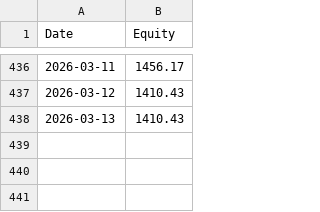
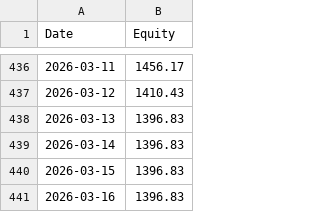
Before and after one commit to HuJonathan123/stock_web_app, a CSV file: data/vulture_2025_now_balance.csv, drawn as a sheet; only a part is shown, gaps mark what is left out.

```diff
--- a/data/vulture_2025_now_balance.csv
+++ b/data/vulture_2025_now_balance.csv
@@ -437,2 +437,5 @@ Date,Equity
 2026-03-12,1410.43
-2026-03-13,1410.43
+2026-03-13,1396.83
+2026-03-14,1396.83
+2026-03-15,1396.83
+2026-03-16,1396.83
```
Also changed, not shown: data/super_vulture_2022_bear_balance.csv, data/super_vulture_2023_recovery_balance.csv, 14 other files.
